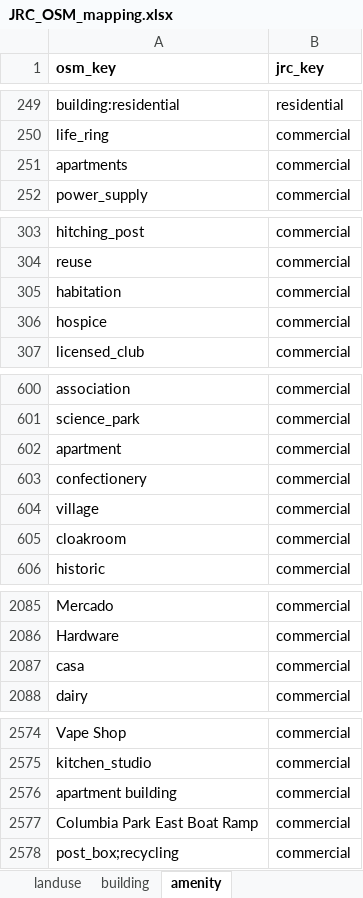
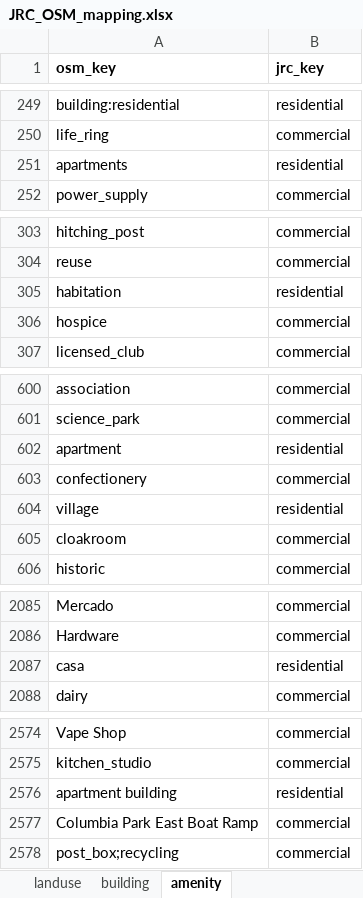
Before and after one commit to Deltares/hydromt_fiat, an Excel workbook: hydromt_fiat/data/damage_functions/flooding/JRC_OSM_mapping.xlsx, sheet amenity, drawn as a sheet; only a part is shown, gaps mark what is left out; values as stored, in another font and other column widths than the file's, no borders; the diff covers the shown part only; the diff names each change by its address in the sheet, - before the commit and + after, or states it on an @@ line.

```diff
--- a/hydromt_fiat/data/damage_functions/flooding/JRC_OSM_mapping.xlsx (sheet amenity)
+++ b/hydromt_fiat/data/damage_functions/flooding/JRC_OSM_mapping.xlsx (sheet amenity)
-B251 (jrc_key): commercial
+B251 (jrc_key): residential
-B305 (jrc_key): commercial
+B305 (jrc_key): residential
-B602 (jrc_key): commercial
+B602 (jrc_key): residential
-B604 (jrc_key): commercial
+B604 (jrc_key): residential
-B2087 (jrc_key): commercial
+B2087 (jrc_key): residential
-B2576 (jrc_key): commercial
+B2576 (jrc_key): residential
```
Also changed, not shown: 7 edited cells elsewhere in this sheet, sheet building, 2 other files.
